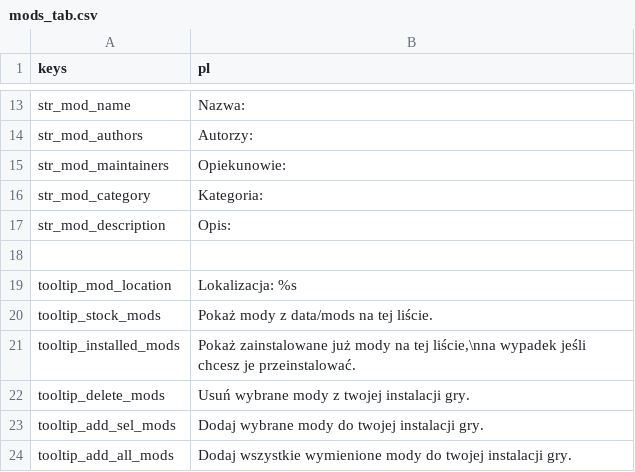
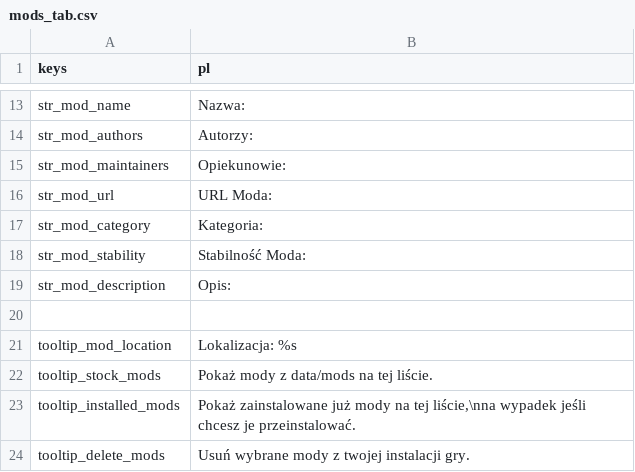
Before and after one commit to Hihahahalol/Catapult_Dabdoob, a CSV file: text/pl/mods_tab.csv, drawn as a sheet; only a part is shown, gaps mark what is left out; the shorter side is filled out with more unchanged rows.

```diff
--- a/text/pl/mods_tab.csv
+++ b/text/pl/mods_tab.csv
@@ -15,3 +15,5 @@
 "str_mod_maintainers","Opiekunowie:"
+"str_mod_url","URL Moda:"
 "str_mod_category","Kategoria:"
+"str_mod_stability","Stabilność Moda:"
 "str_mod_description","Opis:"
```
Also changed, not shown: text/es/mods_tab.csv, text/pt/mods_tab.csv, 9 other files.
